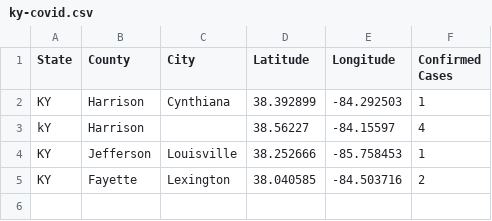
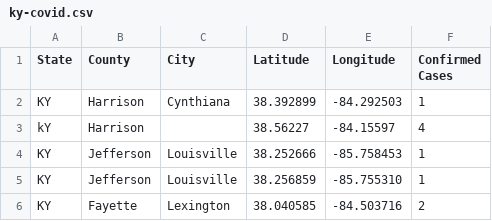
Before and after one commit to civicdata/ky-area-covid-19, a CSV file: ky-covid.csv, drawn as a sheet.

```diff
--- a/ky-covid.csv
+++ b/ky-covid.csv
@@ -4,2 +4,3 @@ kY,Harrison,,38.56227,-84.15597,4,
 KY,Jefferson,Louisville,38.252666,-85.758453,1,
+KY,Jefferson,Louisville,38.256859,-85.755310,1,
 KY,Fayette,Lexington,38.040585,-84.503716,2,
```
Also changed, not shown: 1 other file.
